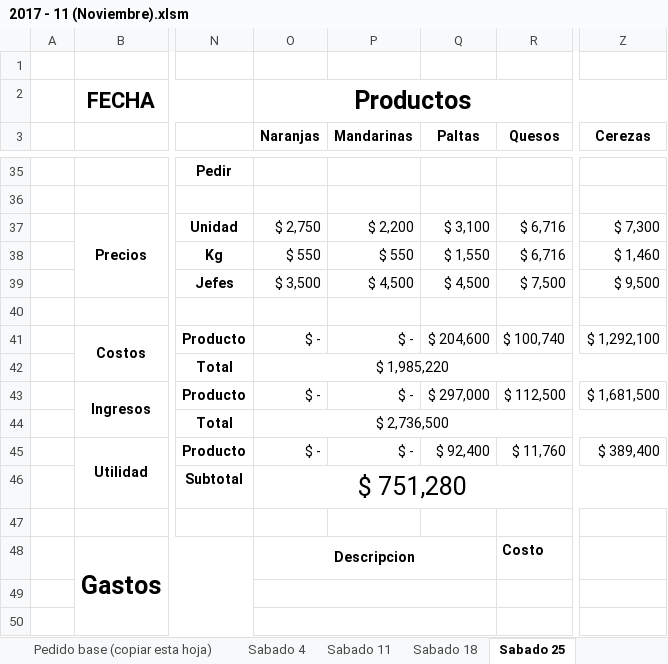
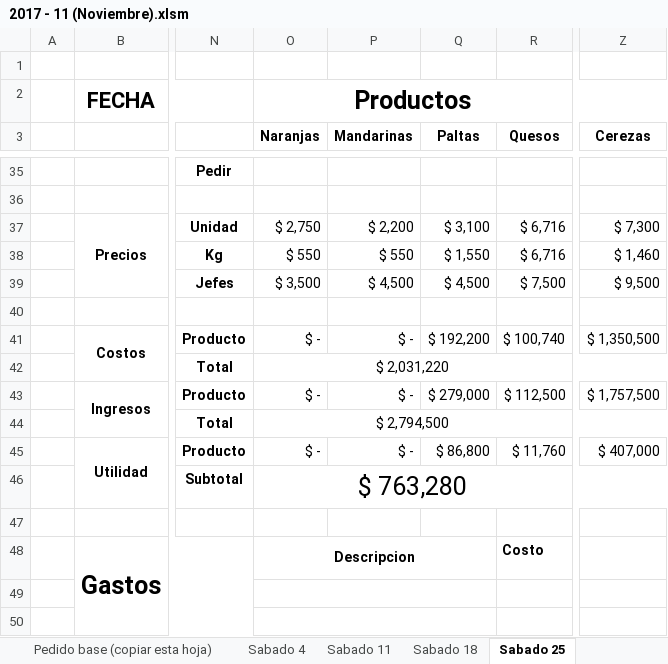
Before and after one commit to NachoCasta/FrutopiaWeb, an Excel workbook: bot/datos/2017 - 11 (Noviembre).xlsm, sheet Sabado 25, drawn as a sheet; only a part is shown, gaps mark what is left out; values as stored, in another font and other column widths than the file's, no borders; conditional formats and table styles not drawn; the diff covers the shown part only; the diff names each change by its address in the sheet, - before the commit and + after, or states it on an @@ line.

```diff
--- a/bot/datos/2017 - 11 (Noviembre).xlsm (sheet Sabado 25)
+++ b/bot/datos/2017 - 11 (Noviembre).xlsm (sheet Sabado 25)
-Q41 (Paltas): $ 204,600
+Q41 (Paltas): $ 192,200
-Z41 (Cerezas): $ 1,292,100
+Z41 (Cerezas): $ 1,350,500
-O42 (Naranjas): $ 1,985,220
+O42 (Naranjas): $ 2,031,220
-Q43 (Paltas): $ 297,000
+Q43 (Paltas): $ 279,000
-Z43 (Cerezas): $ 1,681,500
+Z43 (Cerezas): $ 1,757,500
-O44 (Naranjas): $ 2,736,500
+O44 (Naranjas): $ 2,794,500
-Q45 (Paltas): $ 92,400
+Q45 (Paltas): $ 86,800
-Z45 (Cerezas): $ 389,400
+Z45 (Cerezas): $ 407,000
-O46 (Naranjas): $ 751,280
+O46 (Naranjas): $ 763,280
```
Also changed, not shown: 9 added rows, 9 removed rows, 42 edited cells, cell formats and merged cells elsewhere in this sheet, sheet Sabado 18, sheet Sabado 11, hidden cells, bot/datos/2017 - 12 (Diciembre).xlsm, bot/datos/Jefes 2017-2.xlsx, 7 other files.
